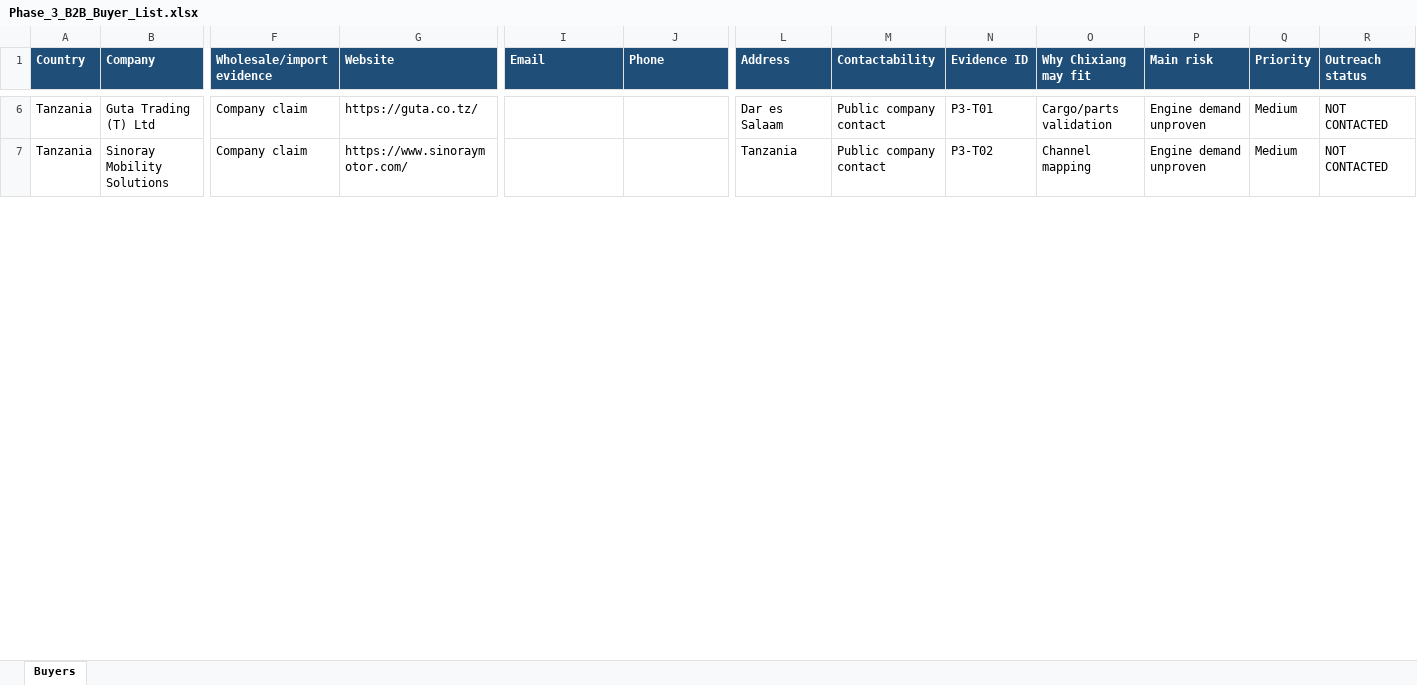
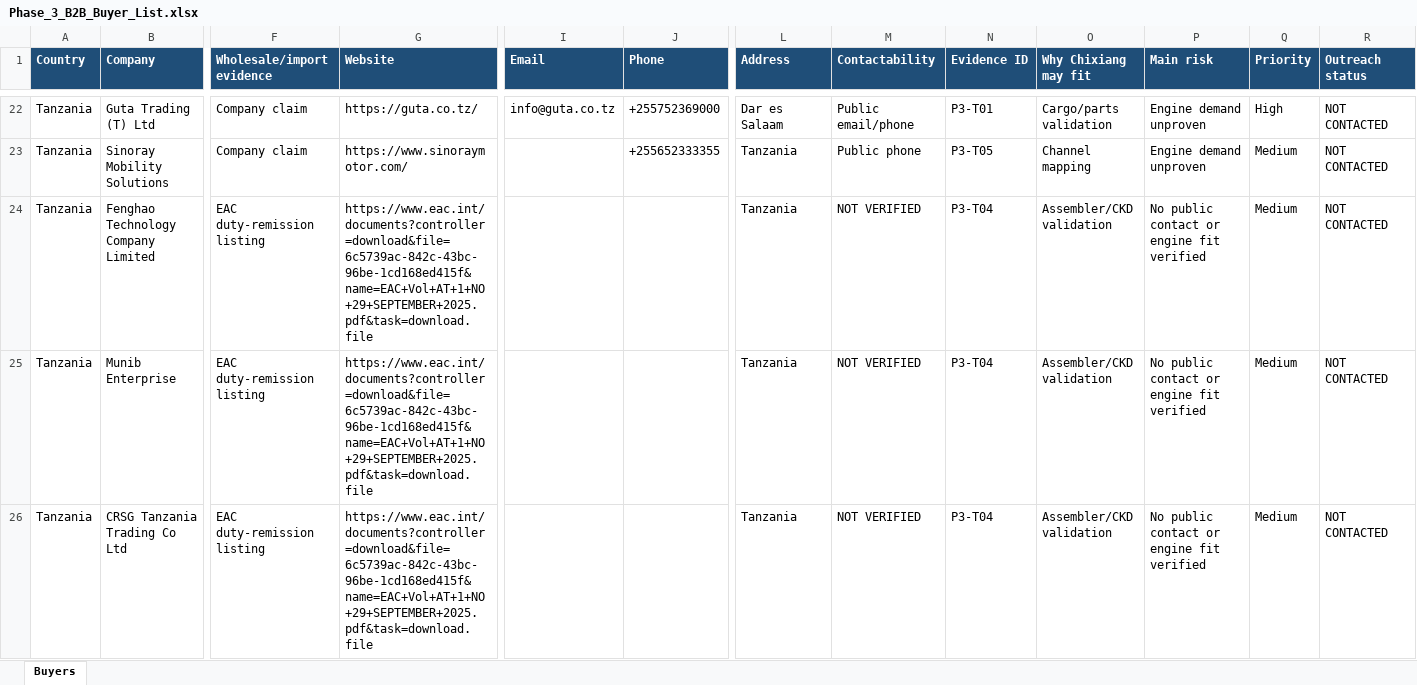
Before and after one commit to liumingyang-maker/chixiang-motor-website, an Excel workbook: research/phase-3/Phase_3_B2B_Buyer_List.xlsx, sheet Buyers, drawn as a sheet; only a part is shown, gaps mark what is left out; values as stored, in another font and other column widths than the file's, no borders; addresses are those after the commit; rows hold the shown columns only; the diff covers the shown part only; the diff names each change by its address in the sheet, - before the commit and + after, or states it on an @@ line.

Commit message:
research: expand public phase 3 evidence

```diff
--- a/research/phase-3/Phase_3_B2B_Buyer_List.xlsx (sheet Buyers)
+++ b/research/phase-3/Phase_3_B2B_Buyer_List.xlsx (sheet Buyers)
-I22 (Email): (empty)
+I22 (Email): info@guta.co.tz
-J22 (Phone): (empty)
+J22 (Phone): +255752369000
-M22 (Contactability): Public company contact
+M22 (Contactability): Public email/phone
-Q22 (Priority): Medium
+Q22 (Priority): High
-J23 (Phone): (empty)
+J23 (Phone): +255652333355
-M23 (Contactability): Public company contact
+M23 (Contactability): Public phone
-N23 (Evidence ID): P3-T02
+N23 (Evidence ID): P3-T05
+row 24: Tanzania | Fenghao Technology Company Limited | EAC duty-remission listing | https://www.eac.int/documents?controller=download&file=6c5739ac-842c-43bc-96be-1cd168ed415f&name=EAC+Vol+AT+1+NO+29+SEPTEMBER+2025.pdf&task=download.file |  |  | Tanzania | NOT VERIFIED | P3-T04 | Assembler/CKD validation | No public contact or engine fit verified | Medium | NOT CONTACTED
+row 25: Tanzania | Munib Enterprise | EAC duty-remission listing | https://www.eac.int/documents?controller=download&file=6c5739ac-842c-43bc-96be-1cd168ed415f&name=EAC+Vol+AT+1+NO+29+SEPTEMBER+2025.pdf&task=download.file |  |  | Tanzania | NOT VERIFIED | P3-T04 | Assembler/CKD validation | No public contact or engine fit verified | Medium | NOT CONTACTED
+row 26: Tanzania | CRSG Tanzania Trading Co Ltd | EAC duty-remission listing | https://www.eac.int/documents?controller=download&file=6c5739ac-842c-43bc-96be-1cd168ed415f&name=EAC+Vol+AT+1+NO+29+SEPTEMBER+2025.pdf&task=download.file |  |  | Tanzania | NOT VERIFIED | P3-T04 | Assembler/CKD validation | No public contact or engine fit verified | Medium | NOT CONTACTED
```
Also changed, not shown: 28 added rows and 6 edited cells elsewhere in this sheet, research/phase-3/Phase_3_Ads_Verification_Gate.xlsx, research/phase-3/Phase_3_Competitor_Channel_Map.xlsx, 17 other files.
